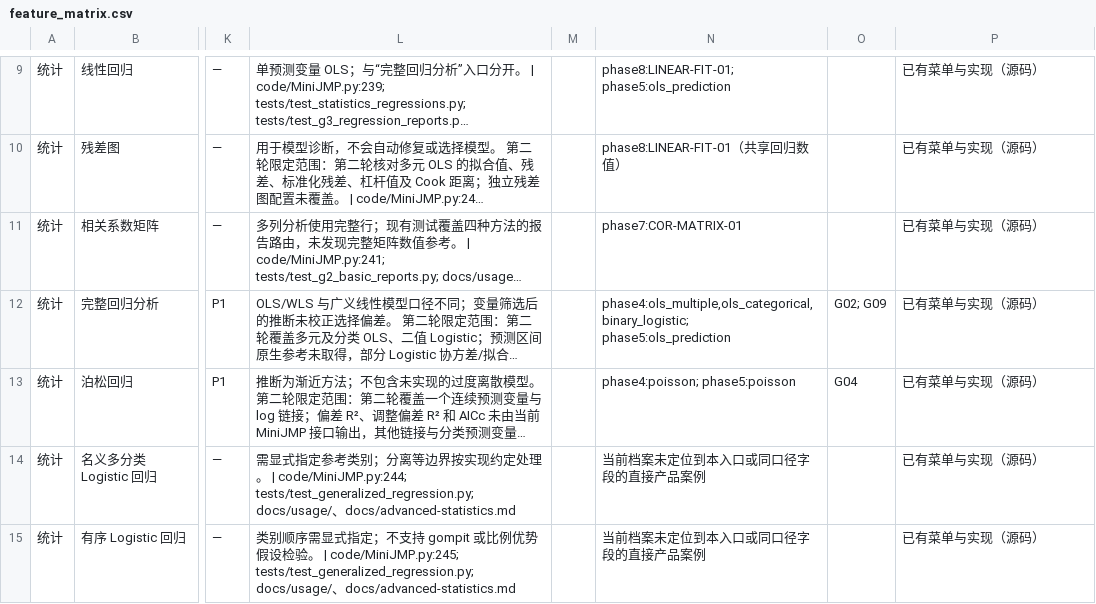
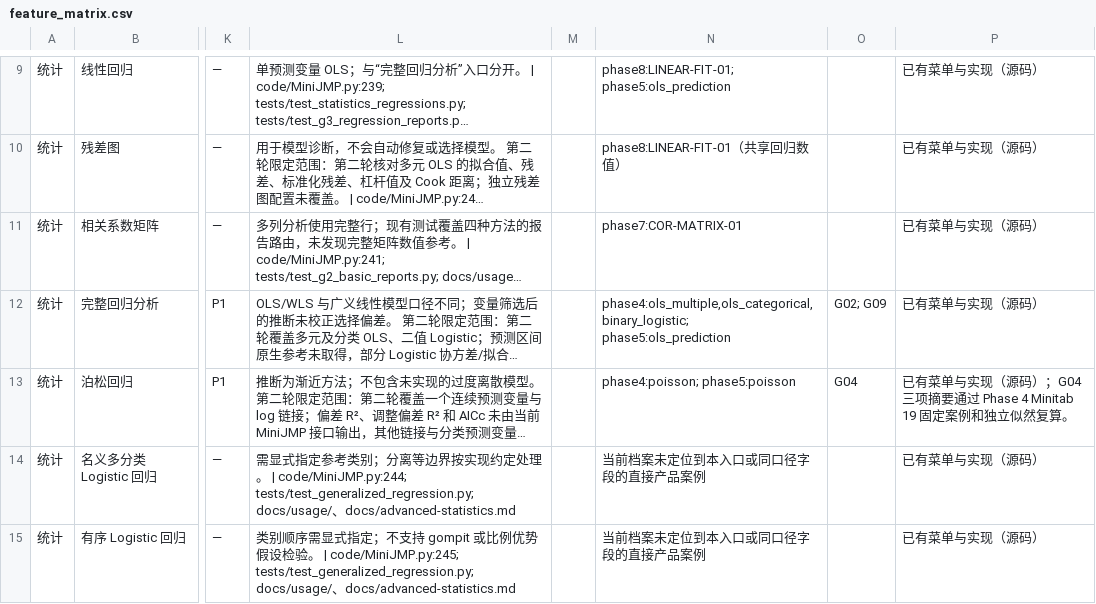
Before and after one commit to summeredge/Minijmp, a CSV file: Out/statistics_minitab19_parity/feature_matrix.csv, drawn as a sheet; only a part is shown, gaps mark what is left out; long unchanged cells end in …; the diff names each change by its address in the sheet, - before the commit and + after, or states it on an @@ line.

```diff
--- a/Out/statistics_minitab19_parity/feature_matrix.csv
+++ b/Out/statistics_minitab19_parity/feature_matrix.csv
-P13: 已有菜单与实现（源码）
+P13: 已有菜单与实现（源码）；G04 三项摘要通过 Phase 4 Minitab 19 固定案例和独立似然复算。
```
Also changed, not shown: 5 other files.
